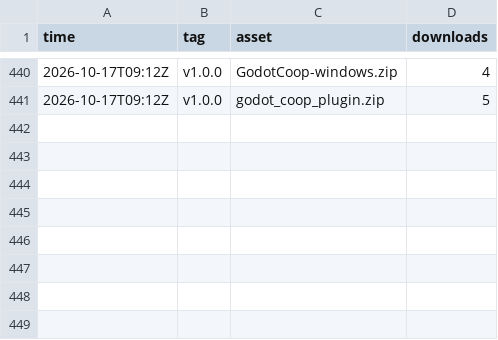
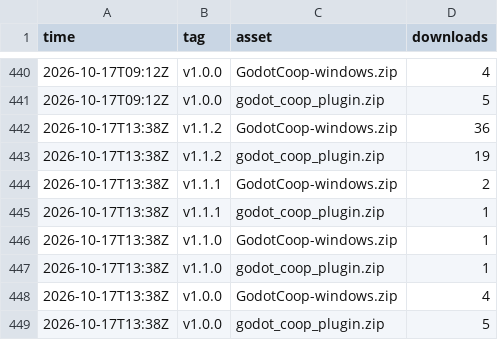
Before and after one commit to i-Roboticist/godot-coop, a CSV file: stats/downloads.csv, drawn as a sheet; only a part is shown, gaps mark what is left out.

```diff
--- a/stats/downloads.csv
+++ b/stats/downloads.csv
@@ -441 +441,9 @@ time,tag,asset,downloads
 2026-10-17T09:12Z,"v1.0.0","godot_coop_plugin.zip",5
+2026-10-17T13:38Z,"v1.1.2","GodotCoop-windows.zip",36
+2026-10-17T13:38Z,"v1.1.2","godot_coop_plugin.zip",19
+2026-10-17T13:38Z,"v1.1.1","GodotCoop-windows.zip",2
+2026-10-17T13:38Z,"v1.1.1","godot_coop_plugin.zip",1
+2026-10-17T13:38Z,"v1.1.0","GodotCoop-windows.zip",1
+2026-10-17T13:38Z,"v1.1.0","godot_coop_plugin.zip",1
+2026-10-17T13:38Z,"v1.0.0","GodotCoop-windows.zip",4
+2026-10-17T13:38Z,"v1.0.0","godot_coop_plugin.zip",5
```
